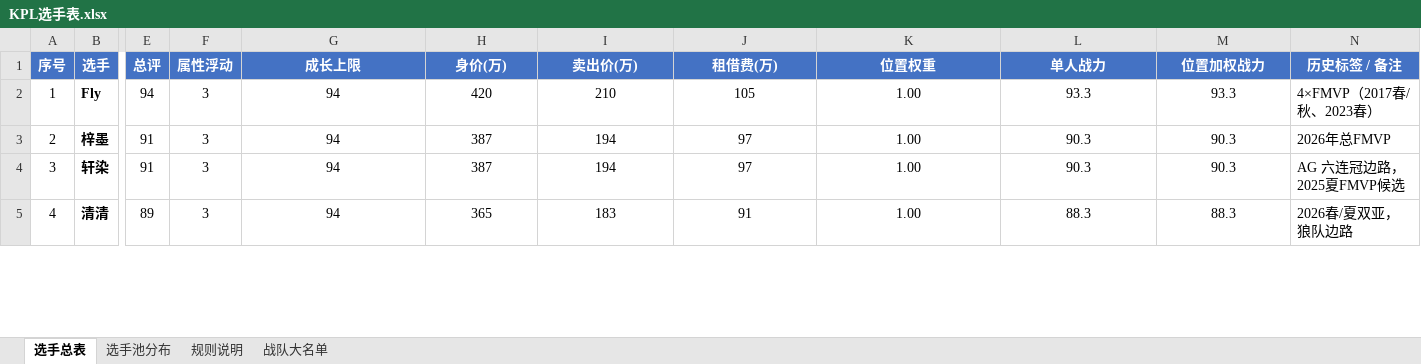
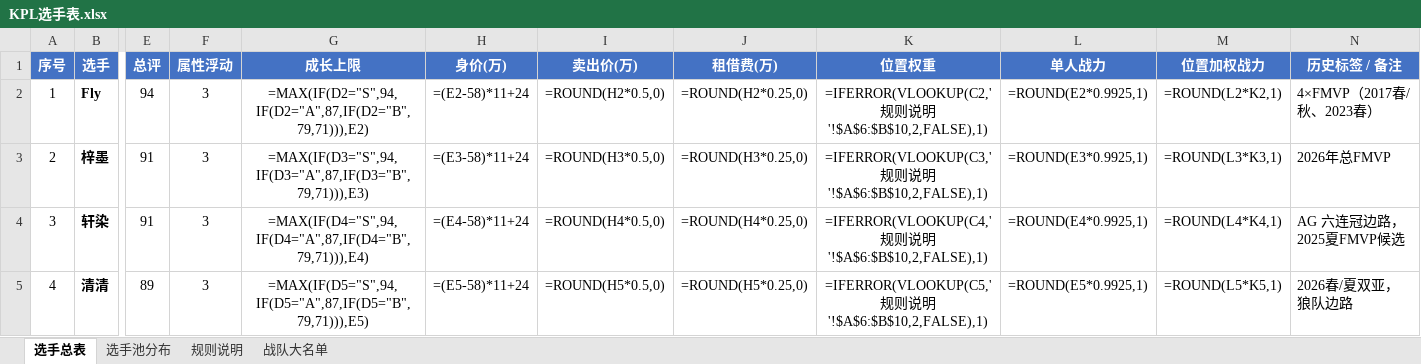
Before and after one commit to Jasonzhang369/kpl-coach-simulator, an Excel workbook: assets/KPL选手表.xlsx, sheet 选手总表, drawn as a sheet; only a part is shown, gaps mark what is left out; values as stored, in another font and other column widths than the file's, no borders; formulas without a stored value are shown as written; conditional formats not drawn; the diff covers the shown part only; the diff names each change by its address in the sheet, - before the commit and + after, or states it on an @@ line.

```diff
--- a/assets/KPL选手表.xlsx (sheet 选手总表)
+++ b/assets/KPL选手表.xlsx (sheet 选手总表)
-G2 (成长上限): 94
+G2 (成长上限): =MAX(IF(D2="S",94,IF(D2="A",87,IF(D2="B",79,71))),E2)
-H2 (身价(万)): 420
+H2 (身价(万)): =(E2-58)*11+24
-I2 (卖出价(万)): 210
+I2 (卖出价(万)): =ROUND(H2*0.5,0)
-J2 (租借费(万)): 105
+J2 (租借费(万)): =ROUND(H2*0.25,0)
-K2 (位置权重): 1.00
+K2 (位置权重): =IFERROR(VLOOKUP(C2,'规则说明'!$A$6:$B$10,2,FALSE),1)
-L2 (单人战力): 93.3
+L2 (单人战力): =ROUND(E2*0.9925,1)
-M2 (位置加权战力): 93.3
+M2 (位置加权战力): =ROUND(L2*K2,1)
-G3 (成长上限): 94
+G3 (成长上限): =MAX(IF(D3="S",94,IF(D3="A",87,IF(D3="B",79,71))),E3)
-H3 (身价(万)): 387
+H3 (身价(万)): =(E3-58)*11+24
-I3 (卖出价(万)): 194
+I3 (卖出价(万)): =ROUND(H3*0.5,0)
-J3 (租借费(万)): 97
+J3 (租借费(万)): =ROUND(H3*0.25,0)
-K3 (位置权重): 1.00
+K3 (位置权重): =IFERROR(VLOOKUP(C3,'规则说明'!$A$6:$B$10,2,FALSE),1)
-L3 (单人战力): 90.3
+L3 (单人战力): =ROUND(E3*0.9925,1)
-M3 (位置加权战力): 90.3
+M3 (位置加权战力): =ROUND(L3*K3,1)
-G4 (成长上限): 94
+G4 (成长上限): =MAX(IF(D4="S",94,IF(D4="A",87,IF(D4="B",79,71))),E4)
-H4 (身价(万)): 387
+H4 (身价(万)): =(E4-58)*11+24
-I4 (卖出价(万)): 194
+I4 (卖出价(万)): =ROUND(H4*0.5,0)
-J4 (租借费(万)): 97
+J4 (租借费(万)): =ROUND(H4*0.25,0)
-K4 (位置权重): 1.00
+K4 (位置权重): =IFERROR(VLOOKUP(C4,'规则说明'!$A$6:$B$10,2,FALSE),1)
-L4 (单人战力): 90.3
+L4 (单人战力): =ROUND(E4*0.9925,1)
-M4 (位置加权战力): 90.3
+M4 (位置加权战力): =ROUND(L4*K4,1)
-G5 (成长上限): 94
+G5 (成长上限): =MAX(IF(D5="S",94,IF(D5="A",87,IF(D5="B",79,71))),E5)
-H5 (身价(万)): 365
+H5 (身价(万)): =(E5-58)*11+24
-I5 (卖出价(万)): 183
+I5 (卖出价(万)): =ROUND(H5*0.5,0)
-J5 (租借费(万)): 91
+J5 (租借费(万)): =ROUND(H5*0.25,0)
-K5 (位置权重): 1.00
+K5 (位置权重): =IFERROR(VLOOKUP(C5,'规则说明'!$A$6:$B$10,2,FALSE),1)
-L5 (单人战力): 88.3
+L5 (单人战力): =ROUND(E5*0.9925,1)
-M5 (位置加权战力): 88.3
+M5 (位置加权战力): =ROUND(L5*K5,1)
```
Also changed, not shown: 5 added rows, 1162 edited cells and row numbers in column A elsewhere in this sheet, sheet 选手池分布, sheet 战队大名单, 2 other files.
